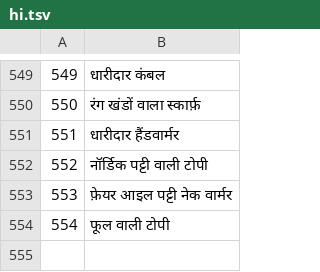
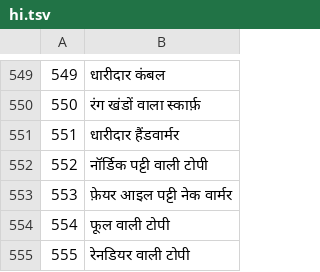
Before and after one commit to jackwallner/knit, a TSV file: scripts/l10n/hi.tsv, drawn as a sheet; only a part is shown, gaps mark what is left out; the diff names each change by its address in the sheet, - before the commit and + after, or states it on an @@ line.

```diff
--- a/scripts/l10n/hi.tsv
+++ b/scripts/l10n/hi.tsv
+row 555: 555 | रेनडियर वाली टोपी
```
Also changed, not shown: scripts/l10n/bn.tsv, scripts/l10n/ml.tsv, 48 other files.
